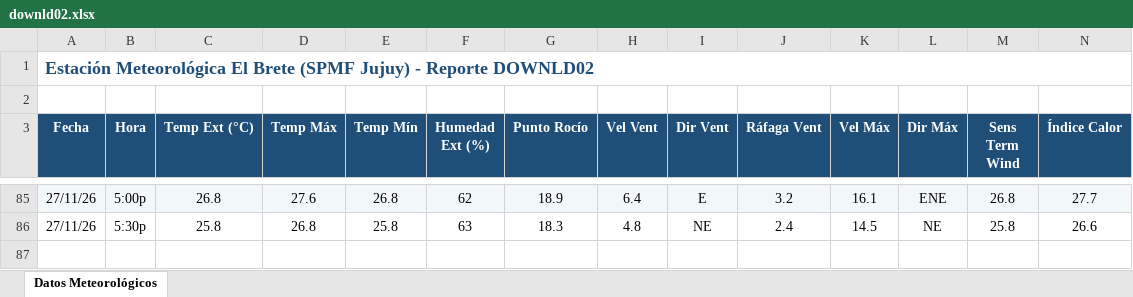
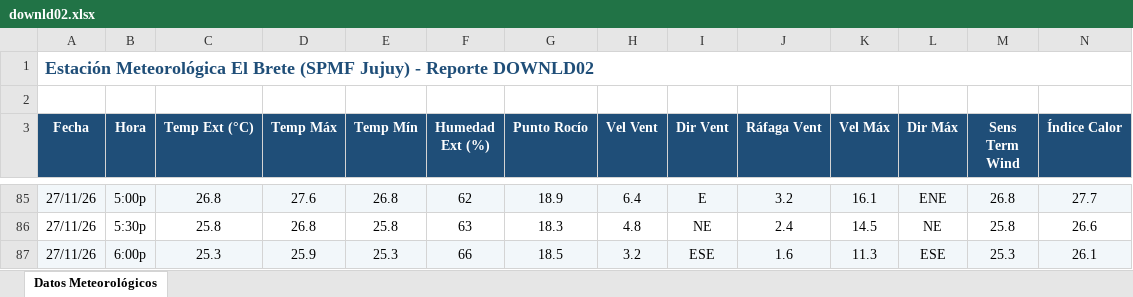
Before and after one commit to intasalta/ema_elbrete, an Excel workbook: downld02.xlsx, sheet Datos Meteorológicos, drawn as a sheet; only a part is shown, gaps mark what is left out; values as stored, in another font and other column widths than the file's, no borders; rows hold the shown columns only; the diff names each change by its address in the sheet, - before the commit and + after, or states it on an @@ line.

```diff
--- a/downld02.xlsx (sheet Datos Meteorológicos)
+++ b/downld02.xlsx (sheet Datos Meteorológicos)
+row 87: 27/11/26 | 6:00p | 25.3 | 25.9 | 25.3 | 66 | 18.5 | 3.2 | ESE | 1.6 | 11.3 | ESE | 25.3 | 26.1
```
Also changed, not shown: downld08.xlsx, 2 other files.
